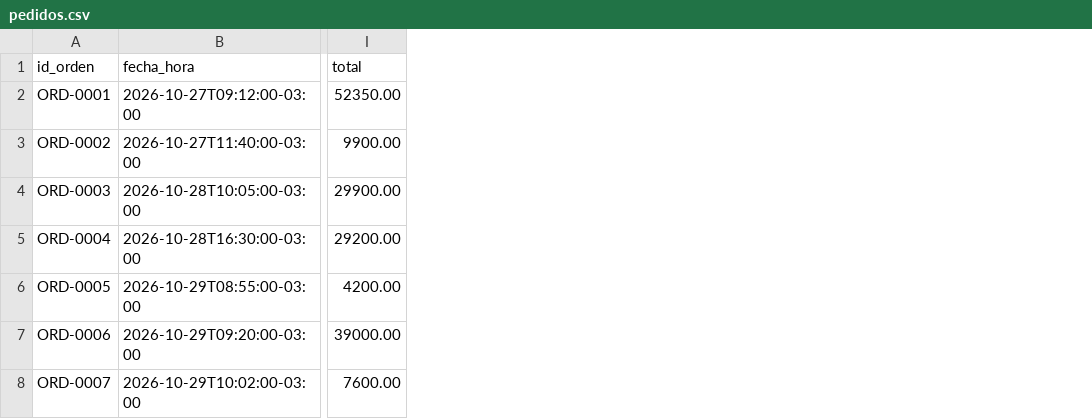
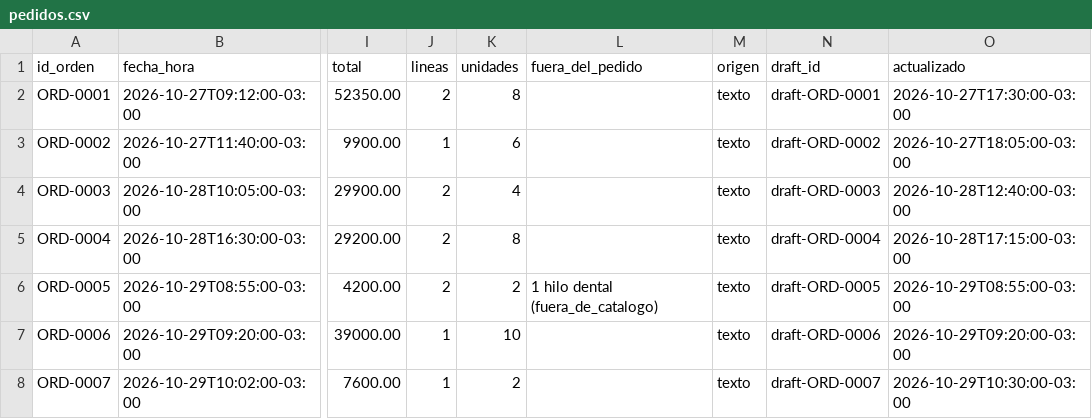
Before and after one commit to FernandoMRestelli/norma-agentic-ai, a CSV file: data_example/pedidos.csv, drawn as a sheet; only a part is shown, gaps mark what is left out; the diff names each change by its address in the sheet, - before the commit and + after, or states it on an @@ line.

```diff
--- a/data_example/pedidos.csv
+++ b/data_example/pedidos.csv
+column J (lineas), rows 2-8: 2 | 1 | 2 | 2 | 2 | 1 | 1
+column K (unidades), rows 2-8: 8 | 6 | 4 | 8 | 2 | 10 | 2
+column L (fuera_del_pedido), row 6: 1 hilo dental (fuera_de_catalogo)
+column M (origen), rows 2-8: all texto
+column N (draft_id), rows 2-8: draft-ORD-0001 | draft-ORD-0002 | draft-ORD-0003 | draft-ORD-0004 | draft-ORD-0005 | draft-ORD-0006 | draft-ORD-0007
+column O (actualizado), rows 2-8: 2026-10-27T17:30:00-03:00 | 2026-10-27T18:05:00-03:00 | 2026-10-28T12:40:00-03:00 | 2026-10-28T17:15:00-03:00 | 2026-10-29T08:55:00-03:00 | 2026-10-29T09:20:00-03:00 | 2026-10-29T10:30:00-03:00
```
Also changed, not shown: 24 other files.
